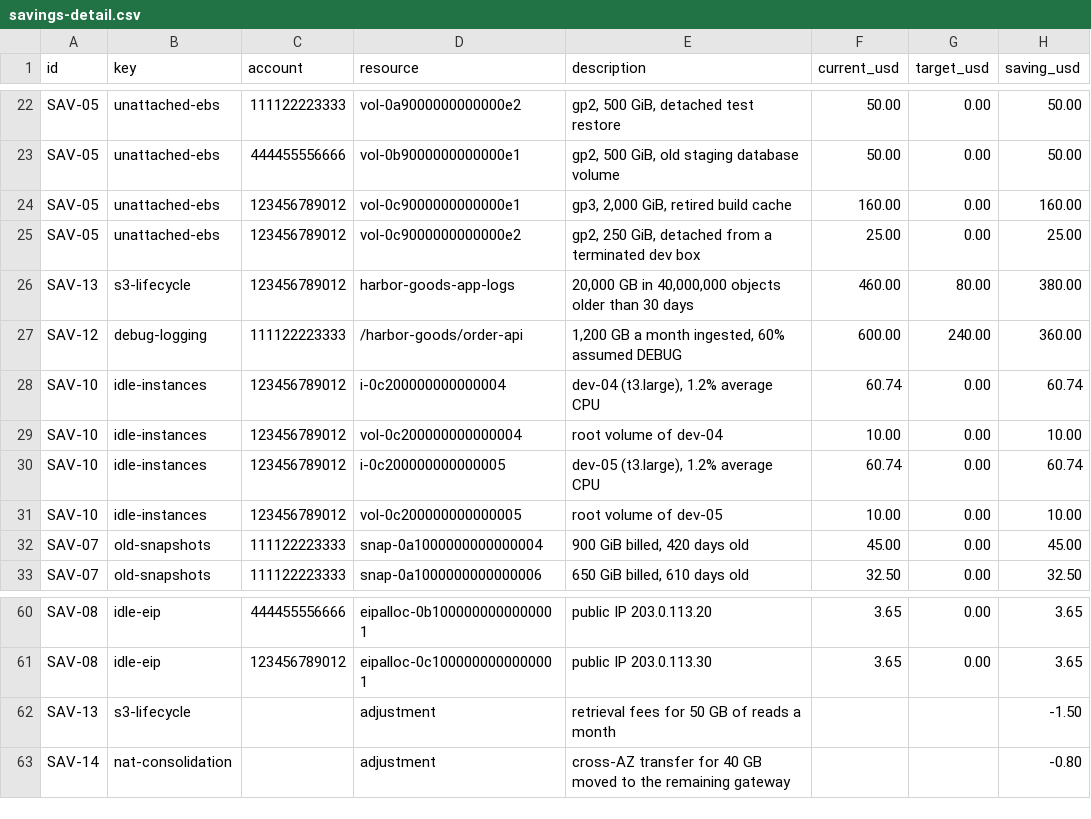
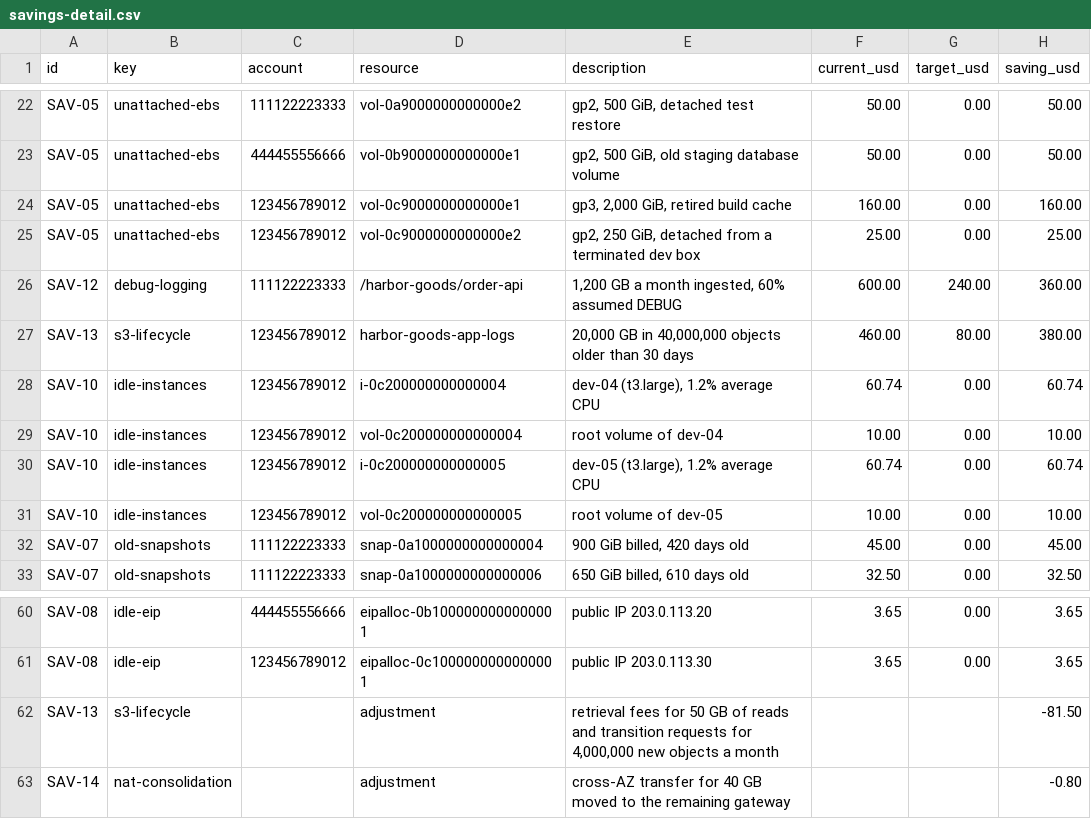
Before and after one commit to gamaware/aws-cost-optimization-audit-sample, a CSV file: evidence/savings-detail.csv, drawn as a sheet; only a part is shown, gaps mark what is left out.

```diff
--- a/evidence/savings-detail.csv
+++ b/evidence/savings-detail.csv
@@ -25,4 +25,4 @@ SAV-05,unattached-ebs,123456789012,vol-0c9000000000000e1,"gp3, 2,000 GiB, retire
 SAV-05,unattached-ebs,123456789012,vol-0c9000000000000e2,"gp2, 250 GiB, detached from a terminated dev box",25.00,0.00,25.00
+SAV-12,debug-logging,111122223333,/harbor-goods/order-api,"1,200 GB a month ingested, 60% assumed DEBUG",600.00,240.00,360.00
 SAV-13,s3-lifecycle,123456789012,harbor-goods-app-logs,"20,000 GB in 40,000,000 objects older than 30 days",460.00,80.00,380.00
-SAV-12,debug-logging,111122223333,/harbor-goods/order-api,"1,200 GB a month ingested, 60% assumed DEBUG",600.00,240.00,360.00
 SAV-10,idle-instances,123456789012,i-0c200000000000004,"dev-04 (t3.large), 1.2% average CPU",60.74,0.00,60.74
@@ -61,3 +61,3 @@ SAV-08,idle-eip,444455556666,eipalloc-0b1000000000000001,public IP 203.0.113.20,
 SAV-08,idle-eip,123456789012,eipalloc-0c1000000000000001,public IP 203.0.113.30,3.65,0.00,3.65
-SAV-13,s3-lifecycle,,adjustment,retrieval fees for 50 GB of reads a month,,,-1.50
+SAV-13,s3-lifecycle,,adjustment,"retrieval fees for 50 GB of reads and transition requests for 4,000,000 new objects a month",,,-81.50
 SAV-14,nat-consolidation,,adjustment,cross-AZ transfer for 40 GB moved to the remaining gateway,,,-0.80
```
Also changed, not shown: evidence/savings-ranked.csv, 15 other files.
